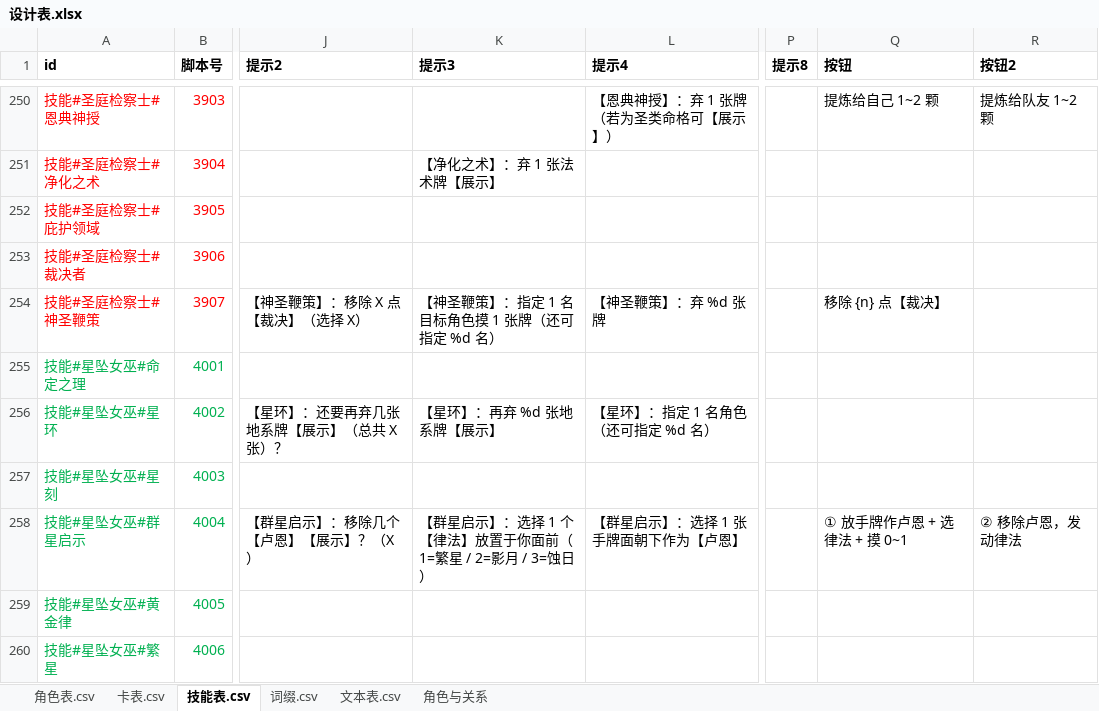
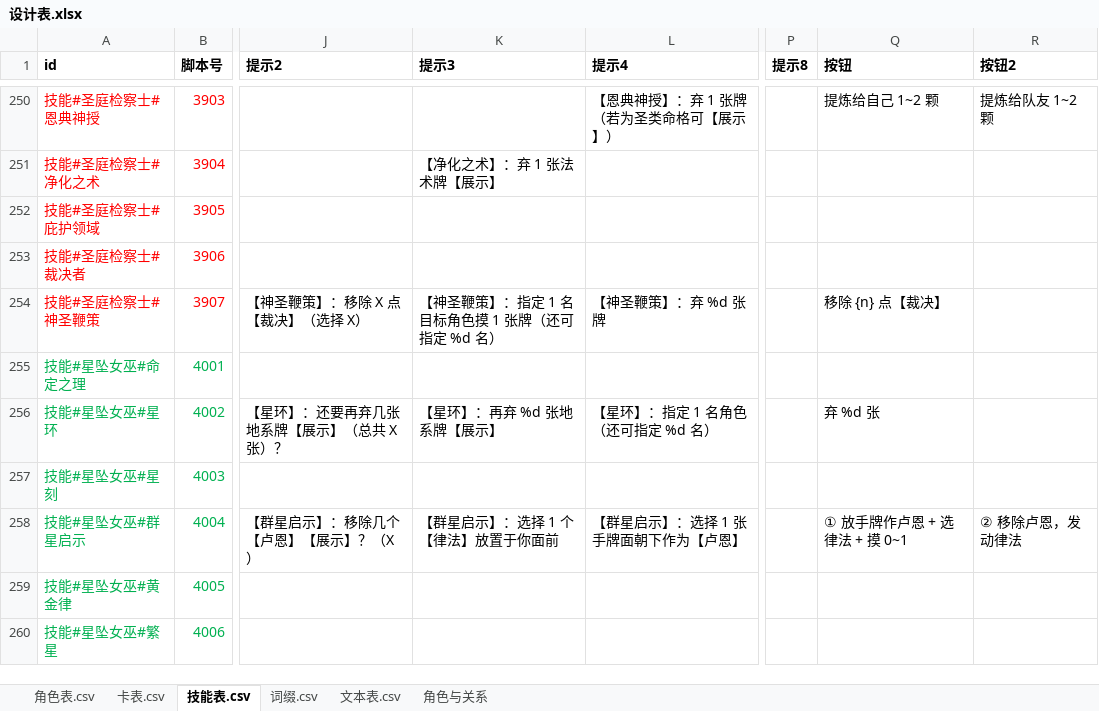
Before and after one commit to johnnash2017/xianyu_xingbei, an Excel workbook: Table/Design/设计表.xlsx, sheet 技能表.csv, drawn as a sheet; only a part is shown, gaps mark what is left out; values as stored, in another font and other column widths than the file's, no borders; the diff names each change by its address in the sheet, - before the commit and + after, or states it on an @@ line.

```diff
--- a/Table/Design/设计表.xlsx (sheet 技能表.csv)
+++ b/Table/Design/设计表.xlsx (sheet 技能表.csv)
-Q256 (按钮): (empty)
+Q256 (按钮): 弃 %d 张
-K258 (提示3): 【群星启示】：选择 1 个【律法】放置于你面前（1=繁星 / 2=影月 / 3=蚀日）
+K258 (提示3): 【群星启示】：选择 1 个【律法】放置于你面前
```
Also changed, not shown: sheet 角色表.csv, 8 other files.
